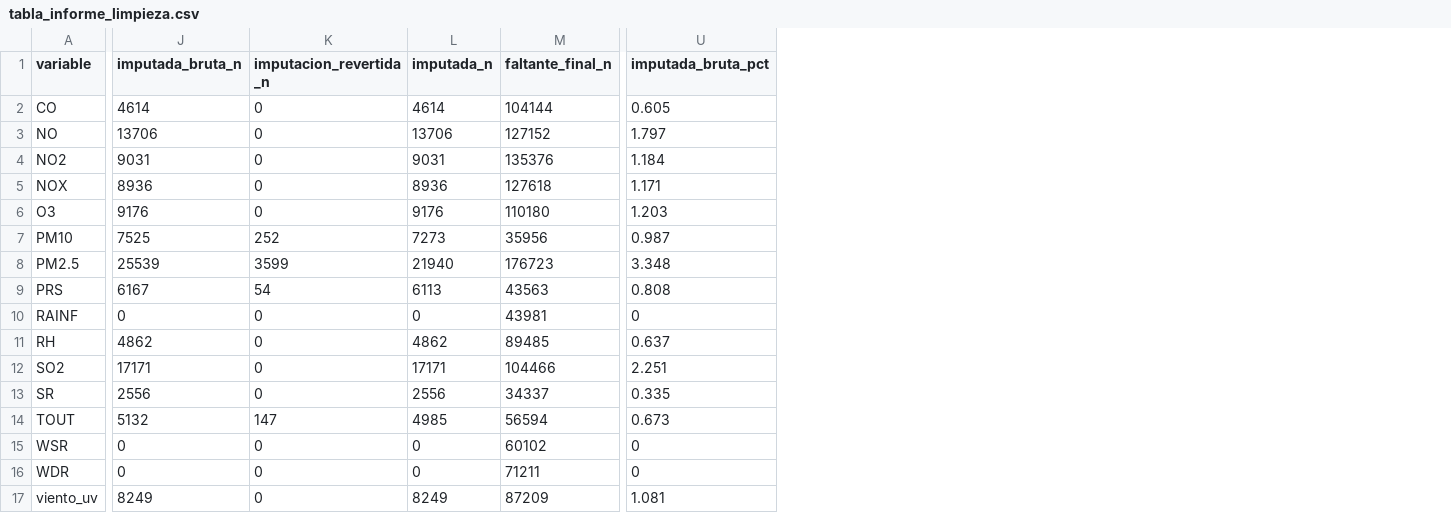
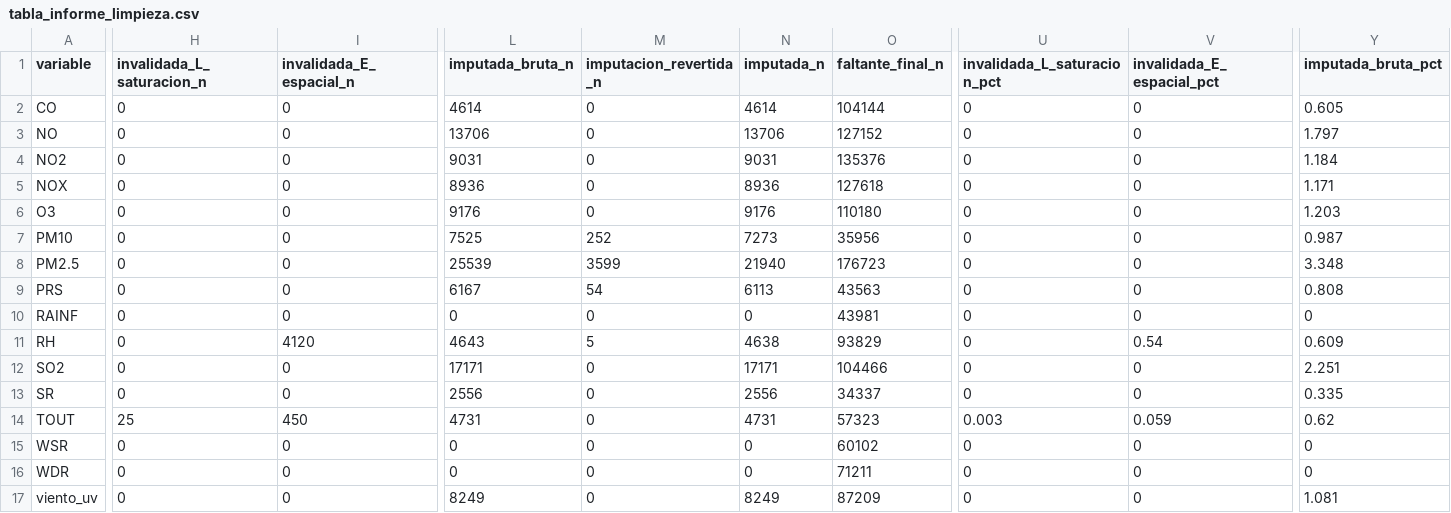
Before and after one commit to Leo-issacs/reto-sima-multivariados, a CSV file: data/clean/tabla_informe_limpieza.csv, drawn as a sheet; only a part is shown, gaps mark what is left out; addresses are those after the commit; the diff covers the shown part only; the diff names each change by its address in the sheet, - before the commit and + after, or states it on an @@ line.

```diff
--- a/data/clean/tabla_informe_limpieza.csv
+++ b/data/clean/tabla_informe_limpieza.csv
+column H (invalidada_L_saturacion_n), rows 2-17: 0 | 0 | 0 | 0 | 0 | 0 | 0 | 0 | 0 | 0 | 0 | 0 | 25 | 0 | 0 | 0
+column I (invalidada_E_espacial_n), rows 2-17: 0 | 0 | 0 | 0 | 0 | 0 | 0 | 0 | 0 | 4120 | 0 | 0 | 450 | 0 | 0 | 0
+column U (invalidada_L_saturacion_pct), rows 2-17: 0 | 0 | 0 | 0 | 0 | 0 | 0 | 0 | 0 | 0 | 0 | 0 | 0.003 | 0 | 0 | 0
+column V (invalidada_E_espacial_pct), rows 2-17: 0 | 0 | 0 | 0 | 0 | 0 | 0 | 0 | 0 | 0.54 | 0 | 0 | 0.059 | 0 | 0 | 0
-L11 (imputada_bruta_n): 4862
+L11 (imputada_bruta_n): 4643
-M11 (imputacion_revertida_n): 0
+M11 (imputacion_revertida_n): 5
-N11 (imputada_n): 4862
+N11 (imputada_n): 4638
-O11 (faltante_final_n): 89485
+O11 (faltante_final_n): 93829
-Y11 (imputada_bruta_pct): 0.637
+Y11 (imputada_bruta_pct): 0.609
-L14 (imputada_bruta_n): 5132
+L14 (imputada_bruta_n): 4731
-M14 (imputacion_revertida_n): 147
+M14 (imputacion_revertida_n): 0
-N14 (imputada_n): 4985
+N14 (imputada_n): 4731
-O14 (faltante_final_n): 56594
+O14 (faltante_final_n): 57323
-Y14 (imputada_bruta_pct): 0.673
+Y14 (imputada_bruta_pct): 0.62
```
Also changed, not shown: 8 edited cells elsewhere in this file, data/clean/DICCIONARIO.csv, data/clean/cobertura_dias_validos_hoja_anio.csv, 19 other files.
